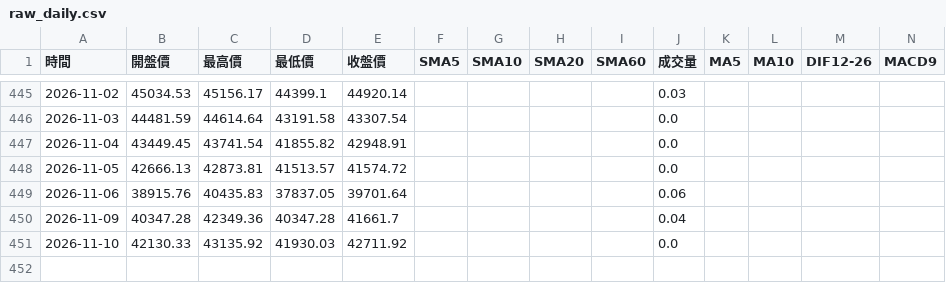
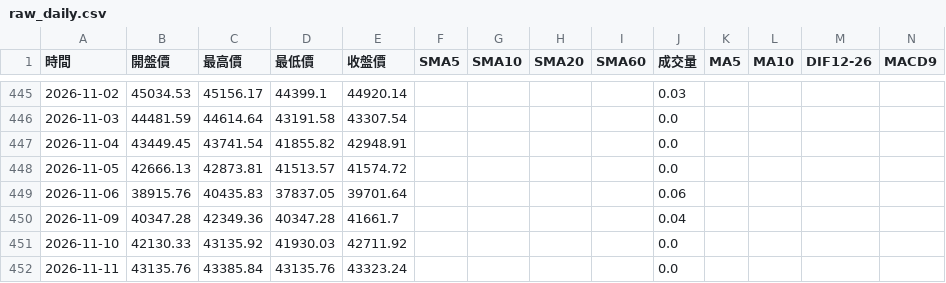
Before and after one commit to hawk82508-cloud/major-indices-channel, a CSV file: data/TAIEX/raw_daily.csv, drawn as a sheet; only a part is shown, gaps mark what is left out; rows hold the shown columns only; the diff names each change by its address in the sheet, - before the commit and + after, or states it on an @@ line.

```diff
--- a/data/TAIEX/raw_daily.csv
+++ b/data/TAIEX/raw_daily.csv
+row 452: 2026-11-11 | 43135.76 | 43385.84 | 43135.76 | 43323.24 |  |  |  |  | 0.0
```
Also changed, not shown: data/DJI/raw_daily.csv, data/DJI/raw_weekly.csv, 11 other files.
